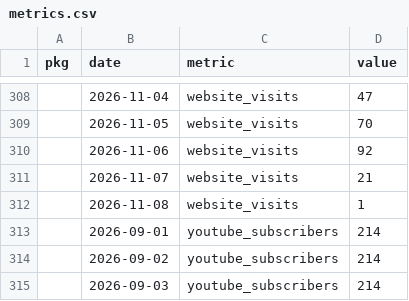
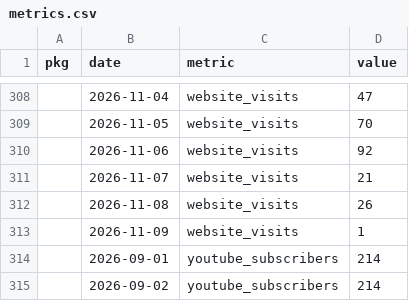
Before and after one commit to palaeoverse/palaeoverse.dashboard, a CSV file: data/metrics.csv, drawn as a sheet; only a part is shown, gaps mark what is left out; the shorter side is filled out with more unchanged rows.

```diff
--- a/data/metrics.csv
+++ b/data/metrics.csv
@@ -311,3 +311,4 @@
 "",2026-11-07,"website_visits",21
-"",2026-11-08,"website_visits",1
+"",2026-11-08,"website_visits",26
+"",2026-11-09,"website_visits",1
 "",2026-09-01,"youtube_subscribers",214
```
Also changed, not shown: 3 other files.
